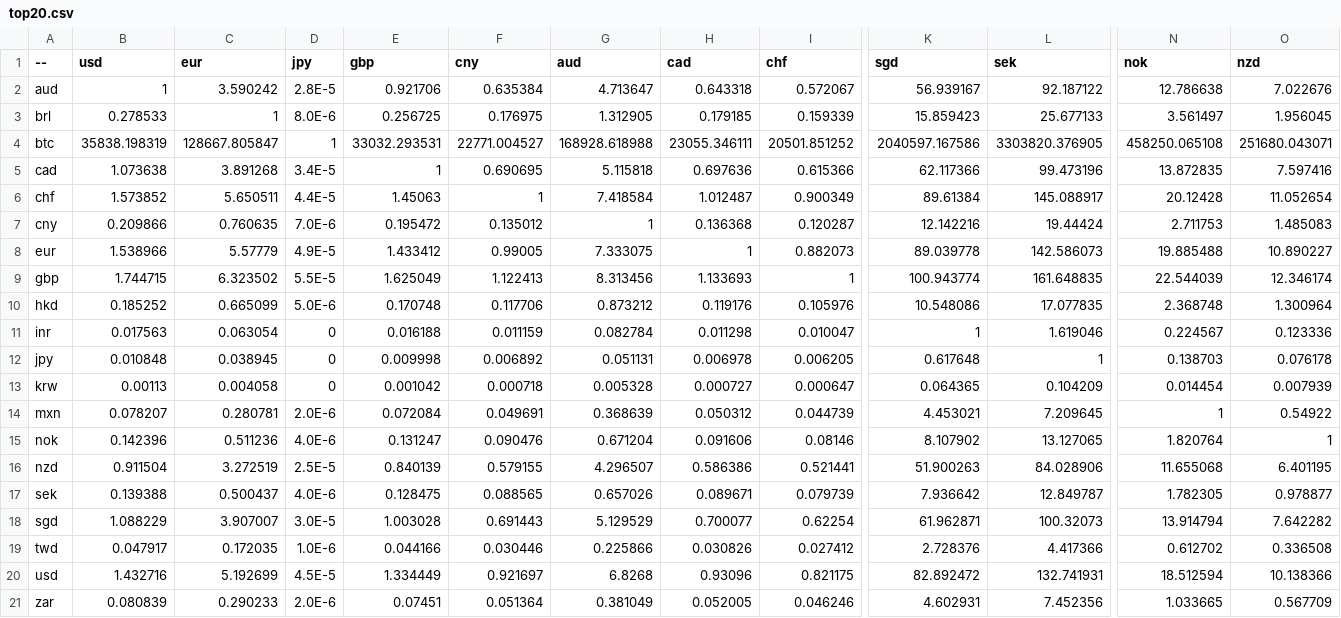
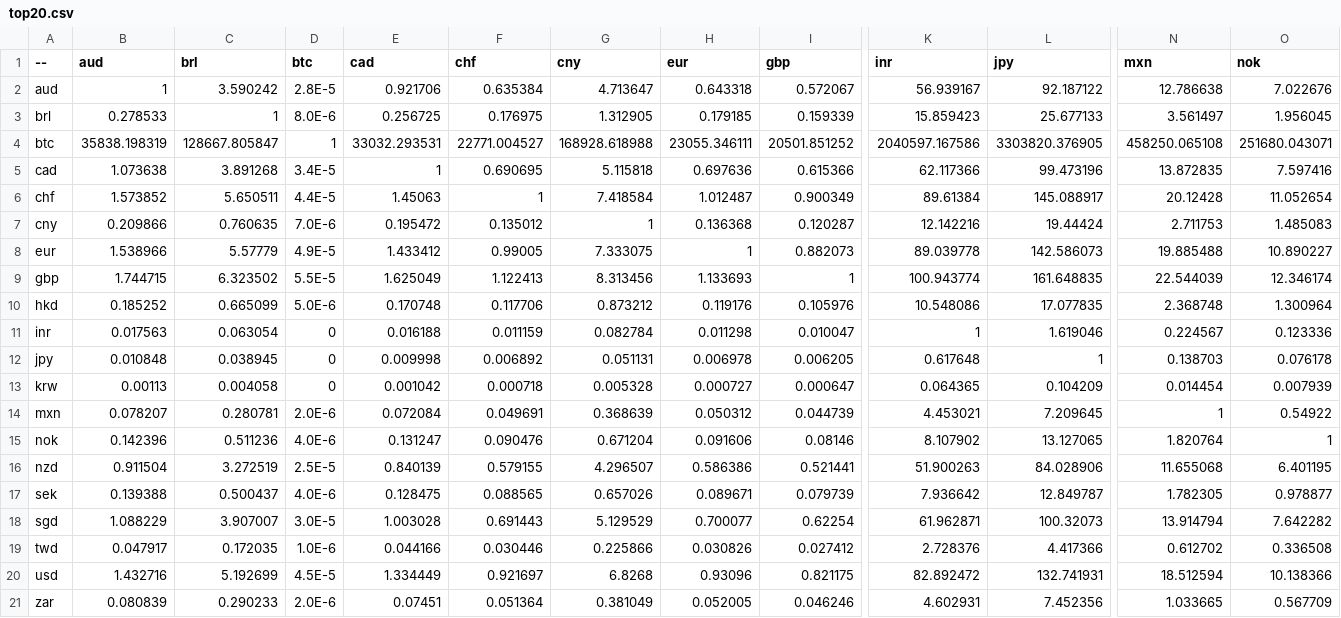
Before and after one commit to sparksets/exchange-rates, a CSV file: top20.csv, drawn as a sheet; only a part is shown, gaps mark what is left out; the diff covers the shown part only; the diff names each change by its address in the sheet, - before the commit and + after, or states it on an @@ line.

```diff
--- a/top20.csv
+++ b/top20.csv
-B1: usd
+B1: aud
-C1: eur
+C1: brl
-D1: jpy
+D1: btc
-E1: gbp
+E1: cad
-F1: cny
+F1: chf
-G1: aud
+G1: cny
-H1: cad
+H1: eur
-I1: chf
+I1: gbp
-K1: sgd
+K1: inr
-L1: sek
+L1: jpy
-N1: nok
+N1: mxn
-O1: nzd
+O1: nok
```
Also changed, not shown: 6 edited cells elsewhere in this file, top10.csv.
